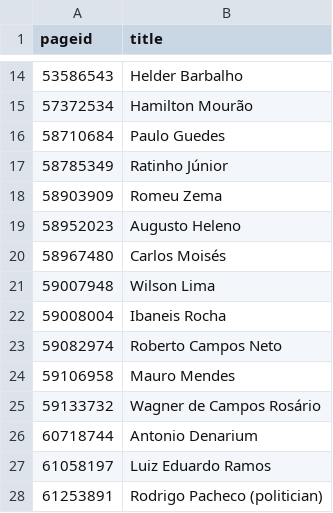
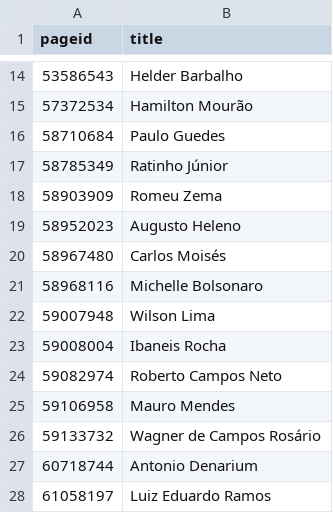
Before and after one commit to every-politician-scrapers/brazil-ministers, a CSV file: enwiki/index.csv, drawn as a sheet; only a part is shown, gaps mark what is left out; the shorter side is filled out with more unchanged rows; the diff names each change by its address in the sheet, - before the commit and + after, or states it on an @@ line.

```diff
--- a/enwiki/index.csv
+++ b/enwiki/index.csv
+row 21: 58968116 | Michelle Bolsonaro
```
Also changed, not shown: 2 other files.
